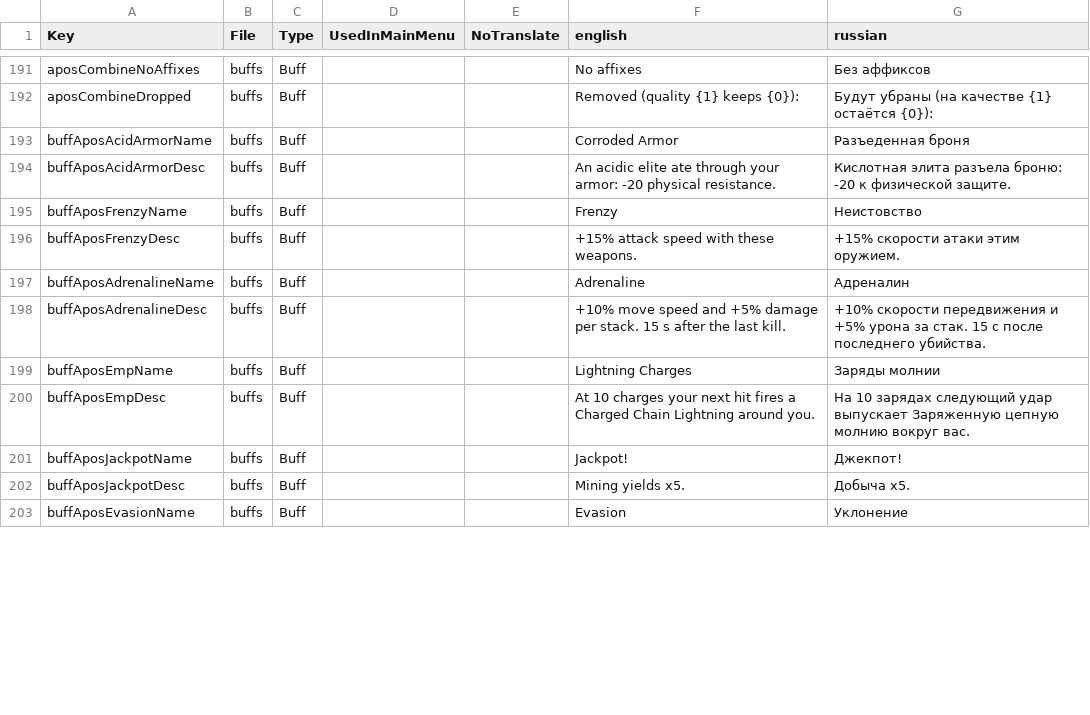
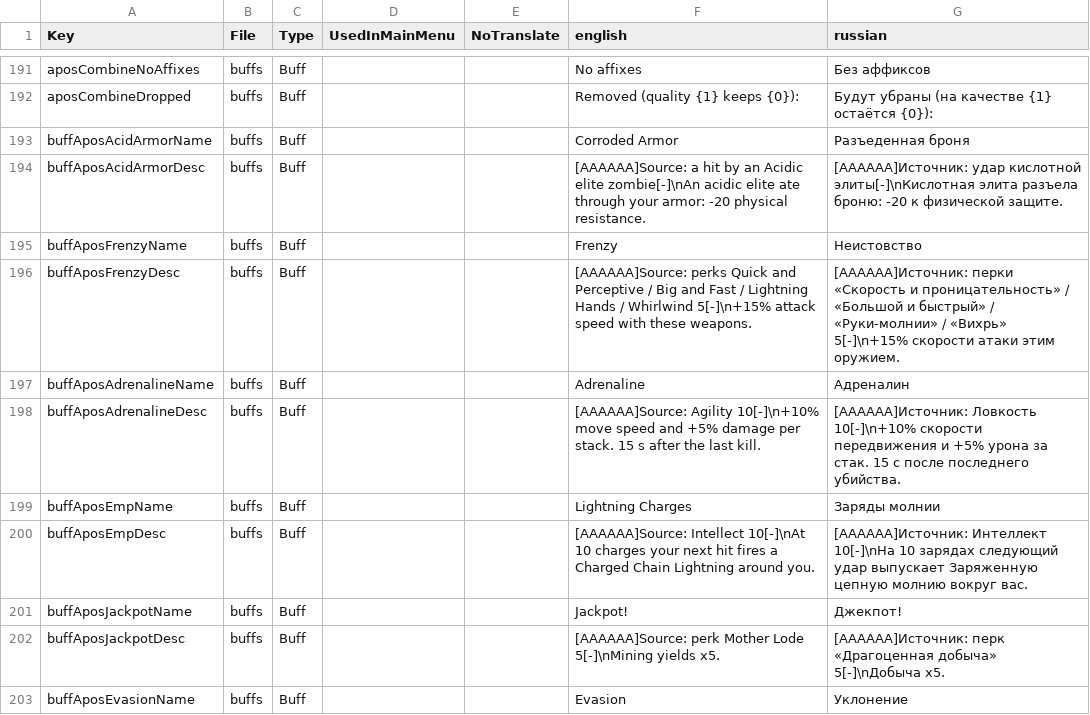
Before and after one commit to TheApos/AposMod, a CSV file: Config/Localization.csv, drawn as a sheet; only a part is shown, gaps mark what is left out; the diff covers the shown part only.

```diff
--- a/Config/Localization.csv
+++ b/Config/Localization.csv
@@ -193,11 +193,11 @@ aposCombineDropped,buffs,Buff,,,"Removed (quality {1} keeps {0}):","Будут
 buffAposAcidArmorName,buffs,Buff,,,"Corroded Armor","Разъеденная броня"
-buffAposAcidArmorDesc,buffs,Buff,,,"An acidic elite ate through your armor: -20 physical resistance.","Кислотная элита разъела броню: -20 к физической защите."
+buffAposAcidArmorDesc,buffs,Buff,,,"[AAAAAA]Source: a hit by an Acidic elite zombie[-]\nAn acidic elite ate through your armor: -20 physical resistance.","[AAAAAA]Источник: удар кислотной элиты[-]\nКислотная элита разъела броню: -20 к физической защите."
 buffAposFrenzyName,buffs,Buff,,,"Frenzy","Неистовство"
-buffAposFrenzyDesc,buffs,Buff,,,"+15% attack speed with these weapons.","+15% скорости атаки этим оружием."
+buffAposFrenzyDesc,buffs,Buff,,,"[AAAAAA]Source: perks Quick and Perceptive / Big and Fast / Lightning Hands / Whirlwind 5[-]\n+15% attack speed with these weapons.","[AAAAAA]Источник: перки «Скорость и проницательность» / «Большой и быстрый» / «Руки-молнии» / «Вихрь» 5[-]\n+15% скорости атаки этим оружием."
 buffAposAdrenalineName,buffs,Buff,,,"Adrenaline","Адреналин"
-buffAposAdrenalineDesc,buffs,Buff,,,"+10% move speed and +5% damage per stack. 15 s after the last kill.","+10% скорости передвижения и +5% урона за стак. 15 с после последнего убийства."
+buffAposAdrenalineDesc,buffs,Buff,,,"[AAAAAA]Source: Agility 10[-]\n+10% move speed and +5% damage per stack. 15 s after the last kill.","[AAAAAA]Источник: Ловкость 10[-]\n+10% скорости передвижения и +5% урона за стак. 15 с после последнего убийства."
 buffAposEmpName,buffs,Buff,,,"Lightning Charges","Заряды молнии"
-buffAposEmpDesc,buffs,Buff,,,"At 10 charges your next hit fires a Charged Chain Lightning around you.","На 10 зарядах следующий удар выпускает Заряженную цепную молнию вокруг вас."
+buffAposEmpDesc,buffs,Buff,,,"[AAAAAA]Source: Intellect 10[-]\nAt 10 charges your next hit fires a Charged Chain Lightning around you.","[AAAAAA]Источник: Интеллект 10[-]\nНа 10 зарядах следующий удар выпускает Заряженную цепную молнию вокруг вас."
 buffAposJackpotName,buffs,Buff,,,"Jackpot!","Джекпот!"
-buffAposJackpotDesc,buffs,Buff,,,"Mining yields x5.","Добыча x5."
+buffAposJackpotDesc,buffs,Buff,,,"[AAAAAA]Source: perk Mother Lode 5[-]\nMining yields x5.","[AAAAAA]Источник: перк «Драгоценная добыча» 5[-]\nДобыча x5."
 buffAposEvasionName,buffs,Buff,,,"Evasion","Уклонение"
```
Also changed, not shown: 3 added rows and 24 edited cells elsewhere in this file, 5 other files.
